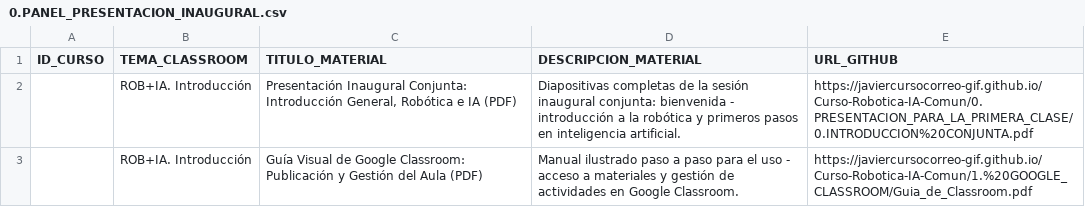
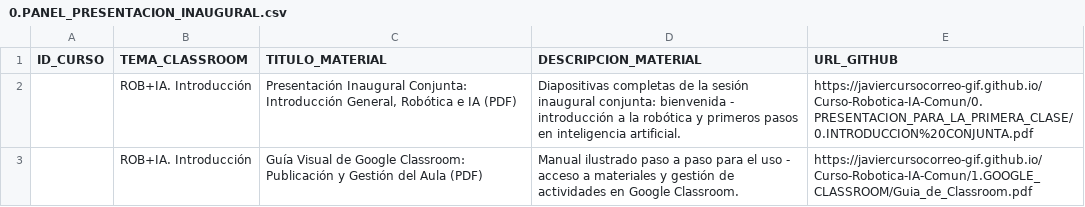
Before and after one commit to javiercursocorreo-gif/Curso-Robotica-IA-Comun, a CSV file: 6.PANELES_CSV/0.PANEL_PRESENTACION_INAUGURAL.csv, drawn as a sheet.

Commit message:
Renombrar 1. GOOGLE_CLASSROOM a 1.GOOGLE_CLASSROOM para consistencia con el resto de carpetas y compatibilidad de URLs

```diff
--- a/6.PANELES_CSV/0.PANEL_PRESENTACION_INAUGURAL.csv
+++ b/6.PANELES_CSV/0.PANEL_PRESENTACION_INAUGURAL.csv
@@ -2,2 +2,2 @@ ID_CURSO,TEMA_CLASSROOM,TITULO_MATERIAL,DESCRIPCION_MATERIAL,URL_GITHUB
 ,ROB+IA. Introducción,"Presentación Inaugural Conjunta: Introducción General, Robótica e IA (PDF)",Diapositivas completas de la sesión inaugural conjunta: bienvenida - introducción a la robótica y primeros pasos en inteligencia artificial.,https://javiercursocorreo-gif.github.io/Curso-Robotica-IA-Comun/0.PRESENTACION_PARA_LA_PRIMERA_CLASE/0.INTRODUCCION%20CONJUNTA.pdf
-,ROB+IA. Introducción,Guía Visual de Google Classroom: Publicación y Gestión del Aula (PDF),Manual ilustrado paso a paso para el uso - acceso a materiales y gestión de actividades en Google Classroom.,https://javiercursocorreo-gif.github.io/Curso-Robotica-IA-Comun/1.%20GOOGLE_CLASSROOM/Guia_de_Classroom.pdf
+,ROB+IA. Introducción,Guía Visual de Google Classroom: Publicación y Gestión del Aula (PDF),Manual ilustrado paso a paso para el uso - acceso a materiales y gestión de actividades en Google Classroom.,https://javiercursocorreo-gif.github.io/Curso-Robotica-IA-Comun/1.GOOGLE_CLASSROOM/Guia_de_Classroom.pdf
```
Also changed, not shown: 5 other files.
